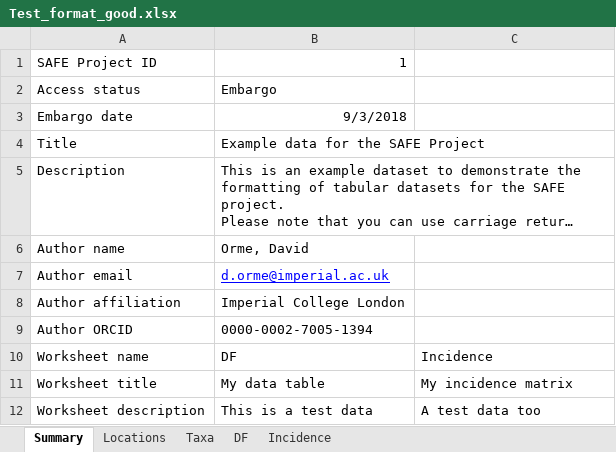
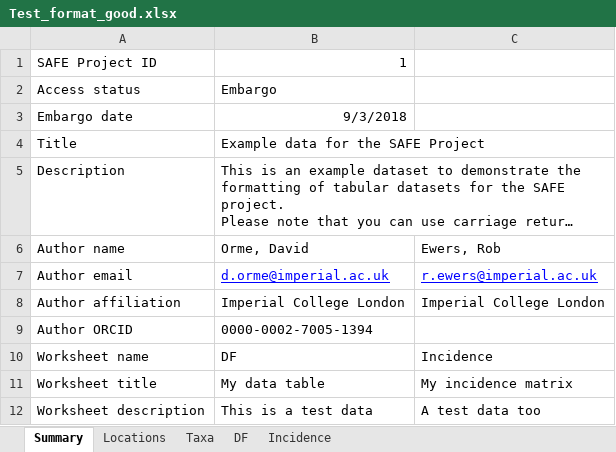
Before and after one commit to ImperialCollegeLondon/safedata_validator, an Excel workbook: Test_format_good.xlsx, sheet Summary, drawn as a sheet; long unchanged cells end in …; values as stored, in another font and other column widths than the file's, no borders; the diff names each change by its address in the sheet, - before the commit and + after, or states it on an @@ line.

```diff
--- a/Test_format_good.xlsx (sheet Summary)
+++ b/Test_format_good.xlsx (sheet Summary)
-C6: (empty)
+C6: Ewers, Rob
-C7: (empty)
+C7: r.ewers@imperial.ac.uk
-C8: (empty)
+C8: Imperial College London
```
Also changed, not shown: sheet DF, sheet Incidence, formulas that keep their value, 1 other file.
